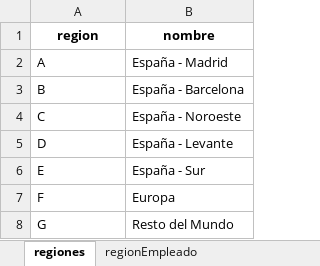
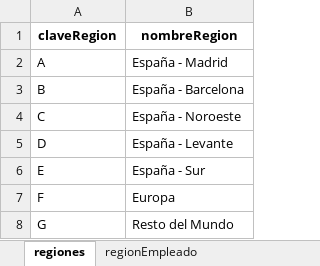
Before and after one commit to albarran/00datos, an Excel workbook: regionEmpleado.xlsx, sheet regiones, drawn as a sheet; values as stored, in another font and other column widths than the file's, no borders; removed rows and columns are numbered as before the commit, all else as after; the diff names each change by its address in the sheet, - before the commit and + after, or states it on an @@ line.

```diff
--- a/regionEmpleado.xlsx (sheet regiones)
+++ b/regionEmpleado.xlsx (sheet regiones)
-row 1: region | nombre
+row 1: claveRegion | nombreRegion
```
Also changed, not shown: sheet regionEmpleado.
